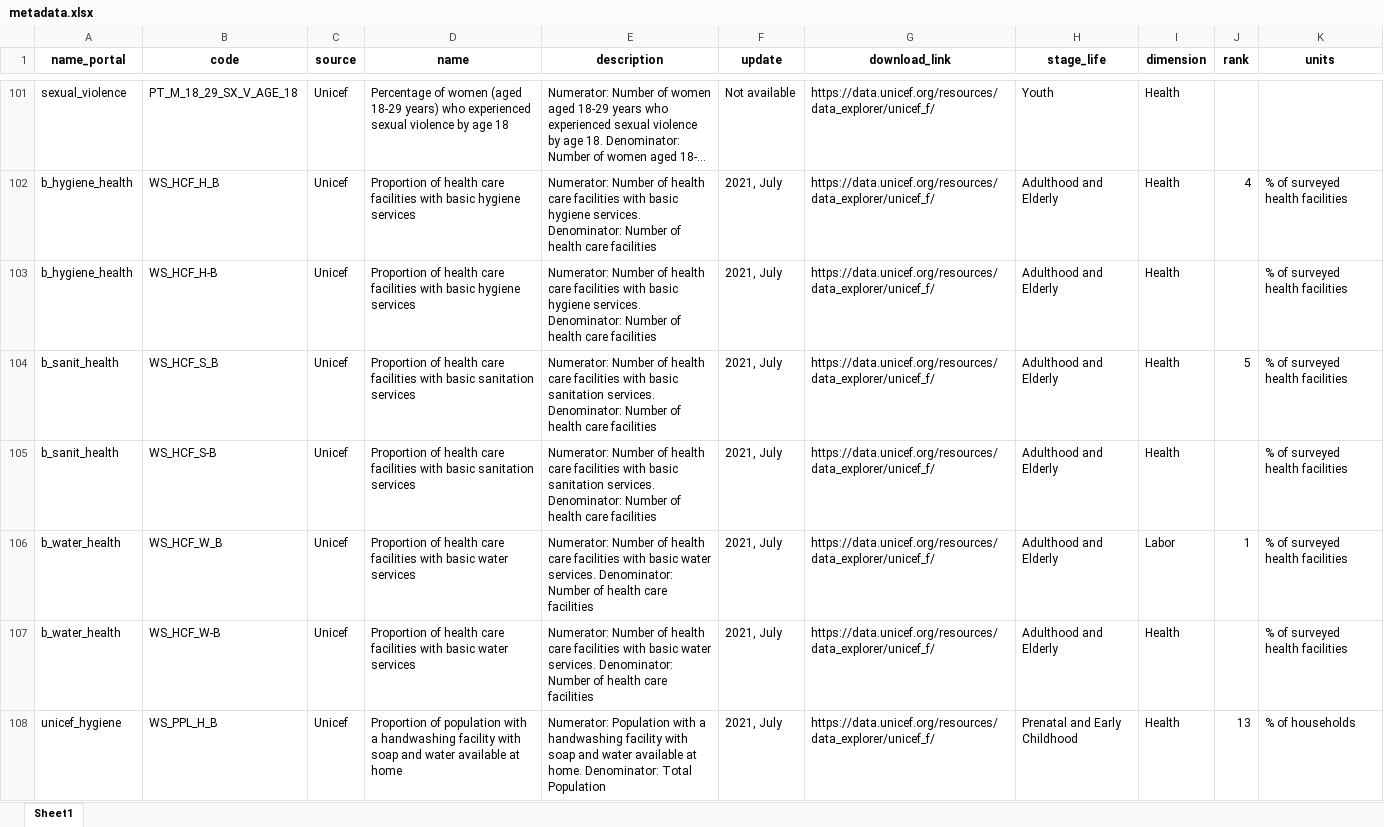
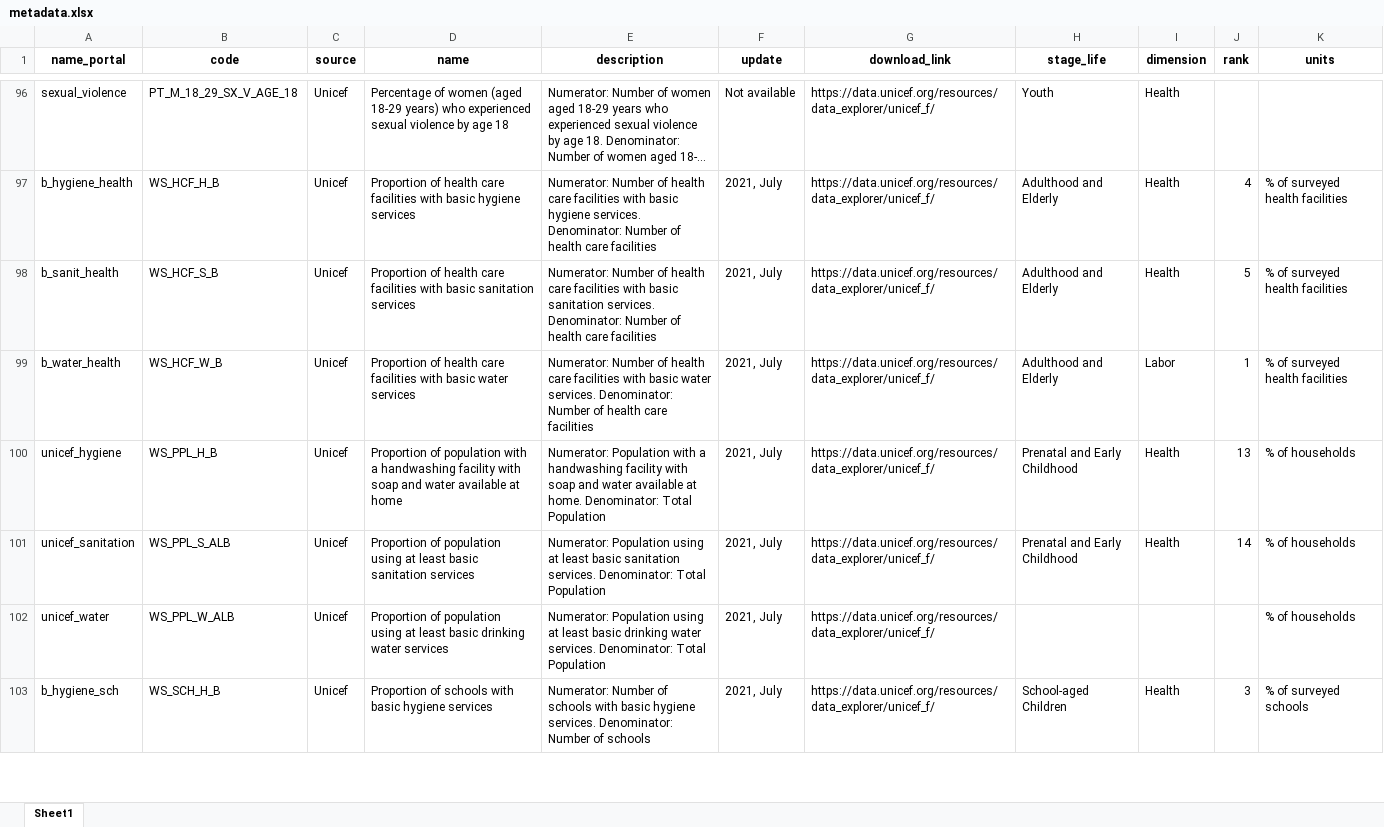
Before and after one commit to Queeno11/Data-Portal-Brief-Generator, an Excel workbook: Data/Data_Raw/Country codes & metadata/metadata.xlsx, sheet Sheet1, drawn as a sheet; only a part is shown, gaps mark what is left out; the shorter side is filled out with more unchanged rows; long unchanged cells end in …; values as stored, in another font and other column widths than the file's, no borders; removed rows and columns are numbered as before the commit, all else as after; the diff covers the shown part only; the diff names each change by its address in the sheet, - before the commit and + after, or states it on an @@ line.

```diff
--- a/Data/Data_Raw/Country codes & metadata/metadata.xlsx (sheet Sheet1)
+++ b/Data/Data_Raw/Country codes & metadata/metadata.xlsx (sheet Sheet1)
-row 103: b_hygiene_health | WS_HCF_H-B | Unicef | Proportion of health care facilities with basic hygiene services | Numerator: Number of health care facilities with basic hygiene services. Denominator: Number of health care facilities | 2021, July | https://data.unicef.org/resources/data_explorer/unicef_f/ | Adulthood and Elderly | Health |  | % of surveyed health facilities
-row 105: b_sanit_health | WS_HCF_S-B | Unicef | Proportion of health care facilities with basic sanitation services | Numerator: Number of health care facilities with basic sanitation services. Denominator: Number of health care facilities | 2021, July | https://data.unicef.org/resources/data_explorer/unicef_f/ | Adulthood and Elderly | Health |  | % of surveyed health facilities
-row 107: b_water_health | WS_HCF_W-B | Unicef | Proportion of health care facilities with basic water services | Numerator: Number of health care facilities with basic water services. Denominator: Number of health care facilities | 2021, July | https://data.unicef.org/resources/data_explorer/unicef_f/ | Adulthood and Elderly | Health |  | % of surveyed health facilities
```
Also changed, not shown: 17 added rows, 11 removed rows and cell formats elsewhere in this sheet, 2 other files.
